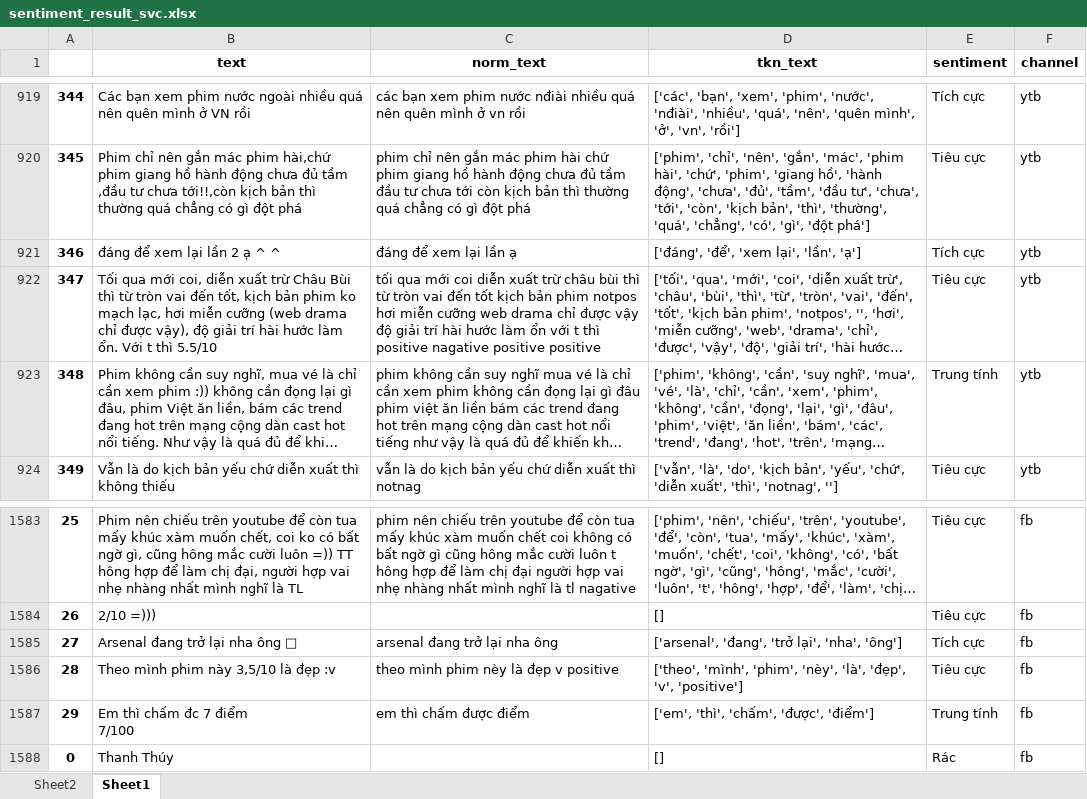
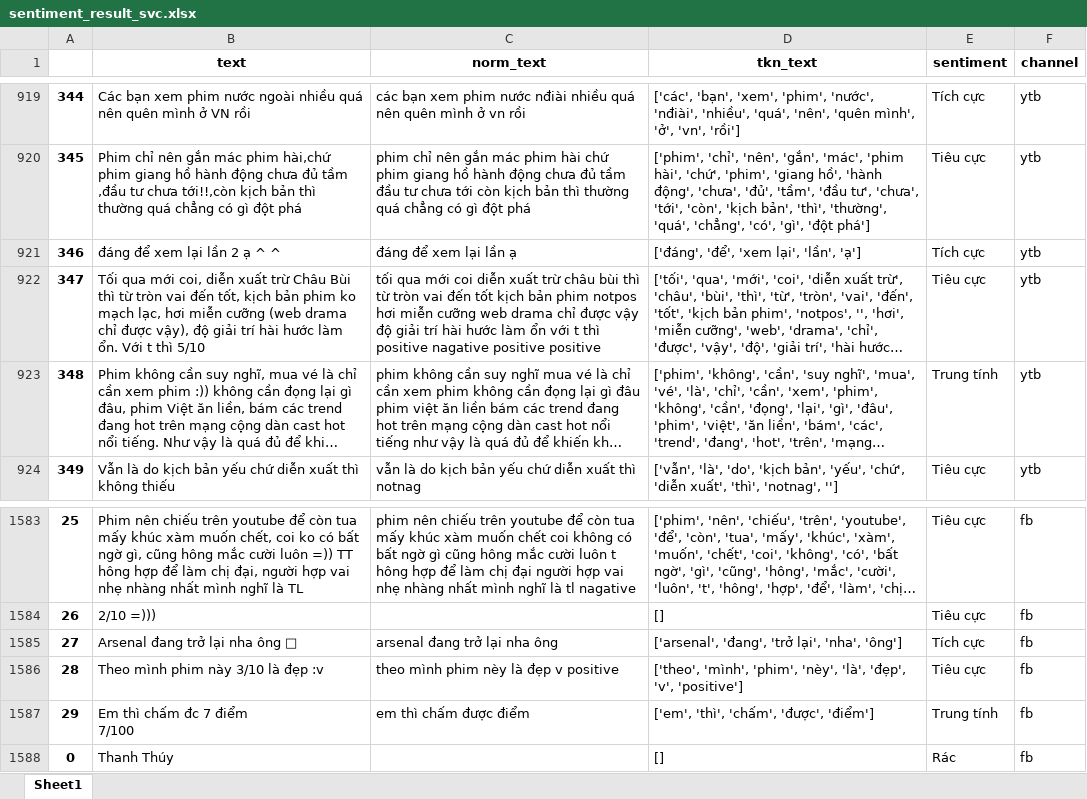
Before and after one commit to vietcom-data/film-comment-sentiment-classification, an Excel workbook: chi13/sentiment_result_svc.xlsx, sheet Sheet1, drawn as a sheet; only a part is shown, gaps mark what is left out; long unchanged cells end in …; values as stored, in another font and other column widths than the file's, no borders; the diff names each change by its address in the sheet, - before the commit and + after, or states it on an @@ line.

```diff
--- a/chi13/sentiment_result_svc.xlsx (sheet Sheet1)
+++ b/chi13/sentiment_result_svc.xlsx (sheet Sheet1)
-sheet tab: Sheet2
-B922 (text): …t thì 5.5/10
+B922 (text): …t thì 5/10
-B1586 (text): Theo mình phim này 3,5/10 là đẹp :v
+B1586 (text): Theo mình phim này 3/10 là đẹp :v
```
Also changed, not shown: formulas that keep their value, charts or pictures, 3 other files.
